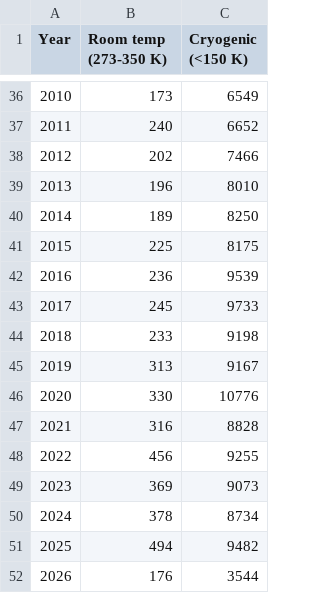
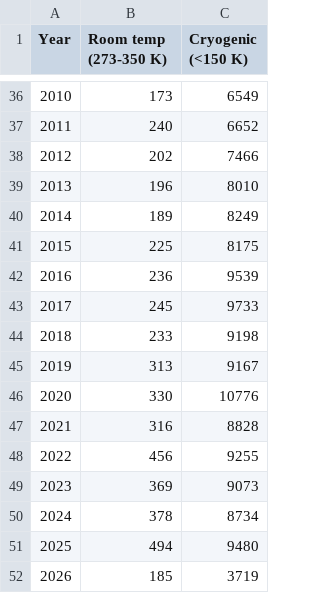
Before and after one commit to fredericpoitevin/pdb-stats, a CSV file: depositions_by_temperature.csv, drawn as a sheet; only a part is shown, gaps mark what is left out.

```diff
--- a/depositions_by_temperature.csv
+++ b/depositions_by_temperature.csv
@@ -39,3 +39,3 @@ Year,Room temp (273-350 K),Cryogenic (<150 K)
 2013,196,8010
-2014,189,8250
+2014,189,8249
 2015,225,8175
@@ -50,3 +50,3 @@ Year,Room temp (273-350 K),Cryogenic (<150 K)
 2024,378,8734
-2025,494,9482
-2026,176,3544
+2025,494,9480
+2026,185,3719
```
Also changed, not shown: PDB Annual per method - Sheet1.csv, depositions_by_nmr.csv, 1 other file.
